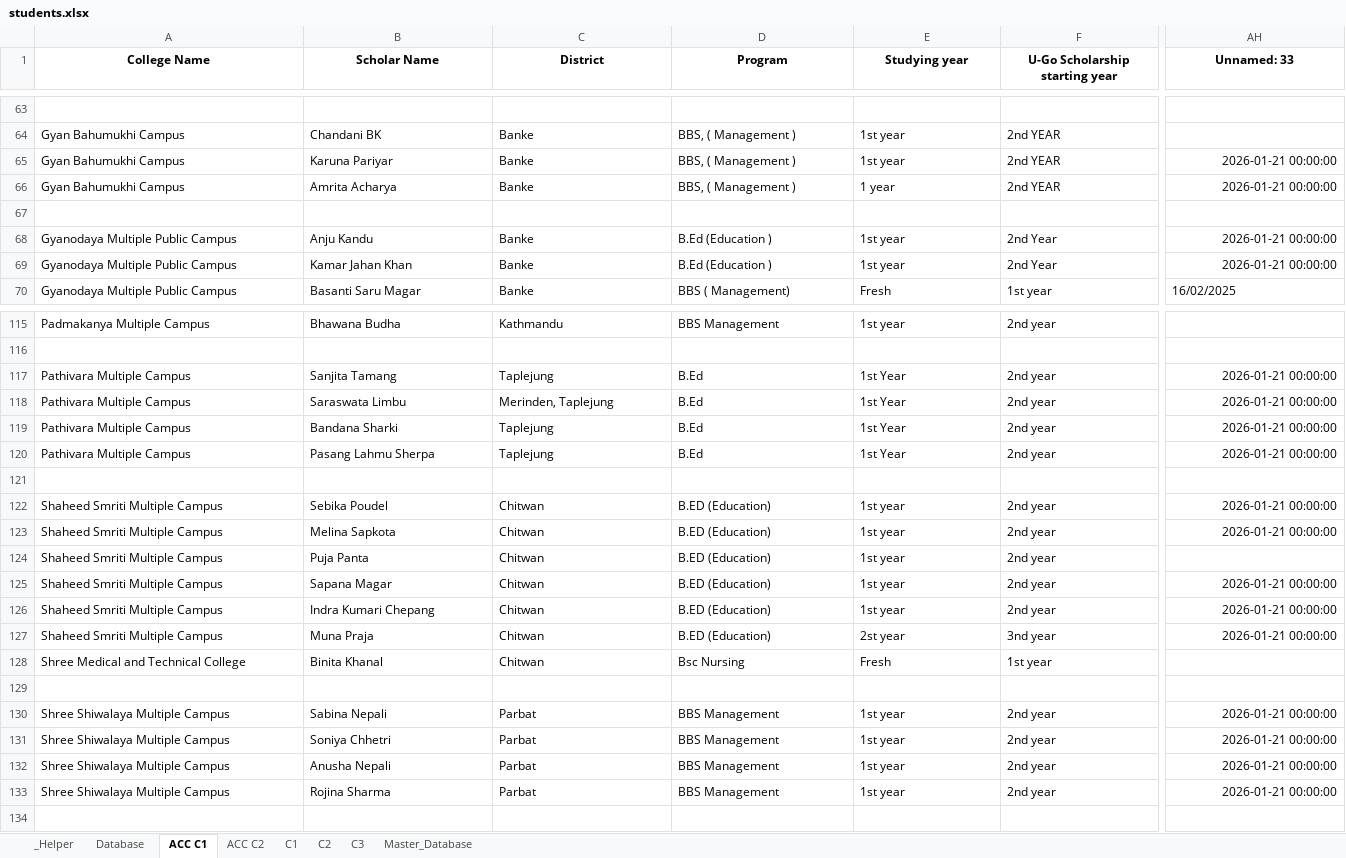
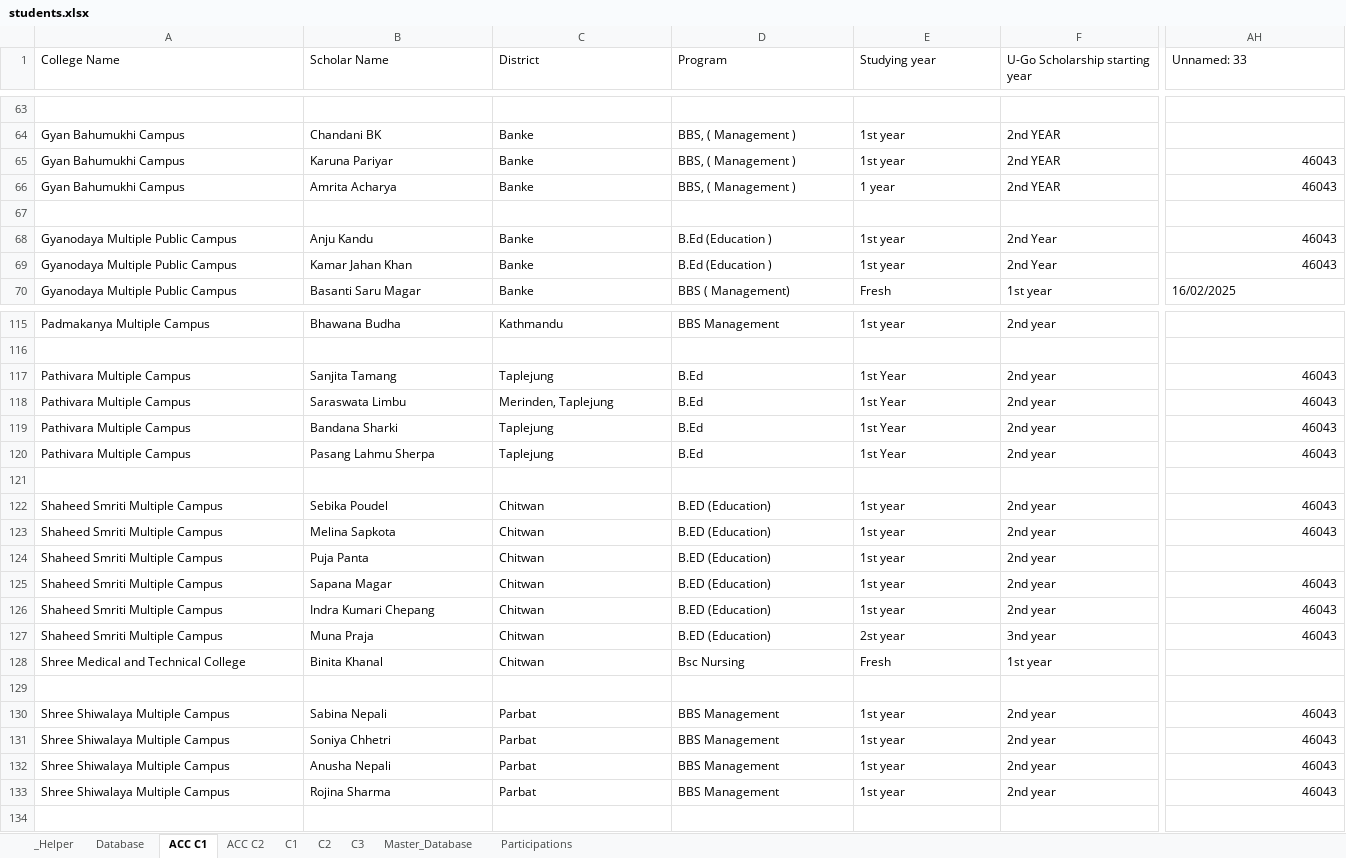
Before and after one commit to Dikshyant-Lamsal/uGo_electron, an Excel workbook: data/students.xlsx, sheet ACC C1, drawn as a sheet; only a part is shown, gaps mark what is left out; values as stored, in another font and other column widths than the file's, no borders; the diff covers the shown part only; the diff names each change by its address in the sheet, - before the commit and + after, or states it on an @@ line.

Commit message:
implemented all crud operations, photo opretaions, print to pdf operations, created new participation excel sheet and added script to hanlde it, added parents info tab in record view page and database

```diff
--- a/data/students.xlsx (sheet ACC C1)
+++ b/data/students.xlsx (sheet ACC C1)
+sheet tab: Participations
@@ A1:AH1 bold: on → off, alignment: center → left @@
-AH65:AH66 (Unnamed: 33): 2026-01-21 00:00:00
+AH65:AH66 (Unnamed: 33): 46043
-AH68:AH69 (Unnamed: 33): 2026-01-21 00:00:00
+AH68:AH69 (Unnamed: 33): 46043
-AH117:AH120 (Unnamed: 33): 2026-01-21 00:00:00
+AH117:AH120 (Unnamed: 33): 46043
-AH122:AH123 (Unnamed: 33): 2026-01-21 00:00:00
+AH122:AH123 (Unnamed: 33): 46043
-AH125:AH127 (Unnamed: 33): 2026-01-21 00:00:00
+AH125:AH127 (Unnamed: 33): 46043
-AH130:AH133 (Unnamed: 33): 2026-01-21 00:00:00
+AH130:AH133 (Unnamed: 33): 46043
```
Also changed, not shown: 35 edited cells and cell formats elsewhere in this sheet, sheet ACC C2, sheet Master_Database, sheet Database, sheet C1, sheet C2, sheet C3, 1 more sheet, 17 other files.
